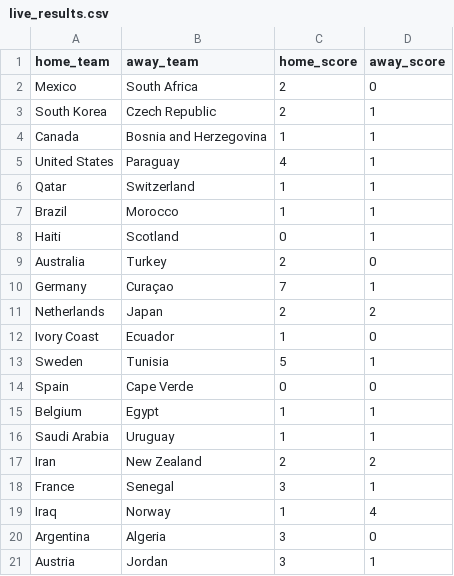
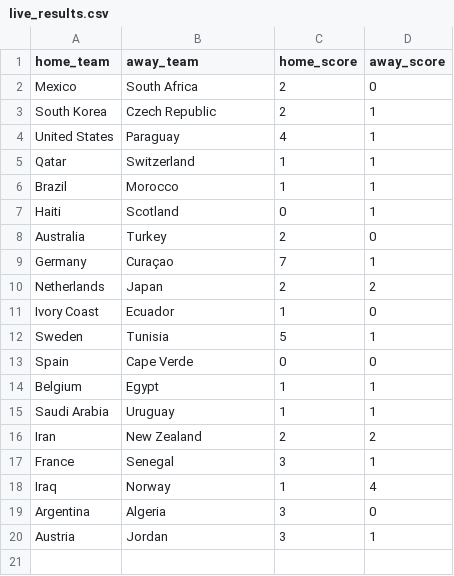
Before and after one commit to jamoji-ai/world-cup-predictor-pro, a CSV file: data/raw/live_results.csv, drawn as a sheet.

```diff
--- a/data/raw/live_results.csv
+++ b/data/raw/live_results.csv
@@ -3,3 +3,2 @@ Mexico,South Africa,2,0
 South Korea,Czech Republic,2,1
-Canada,Bosnia and Herzegovina,1,1
 United States,Paraguay,4,1
```
Also changed, not shown: data/processed/teams_master.csv, data/processed/wpi_scores.csv, 1 other file.
